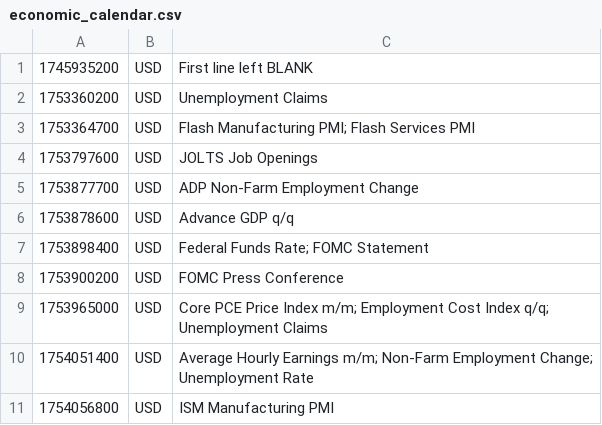
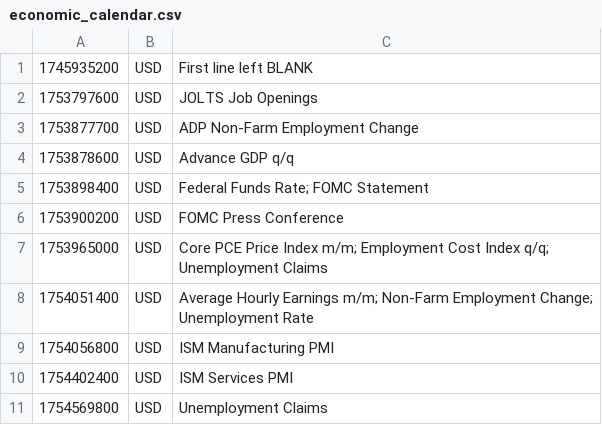
Before and after one commit to PatrickTata/HIN, a CSV file: economic_calendar.csv, drawn as a sheet.

Commit message:
Add files via upload

```diff
--- a/economic_calendar.csv
+++ b/economic_calendar.csv
@@ -1,4 +1,2 @@
 1745935200,USD,First line left BLANK
-1753360200,USD,Unemployment Claims
-1753364700,USD,Flash Manufacturing PMI; Flash Services PMI
 1753797600,USD,JOLTS Job Openings
@@ -11 +9,3 @@
 1754056800,USD,ISM Manufacturing PMI
+1754402400,USD,ISM Services PMI
+1754569800,USD,Unemployment Claims
```
